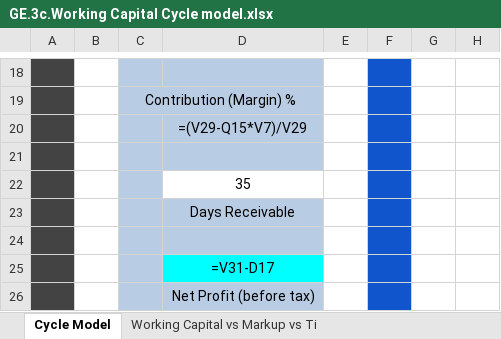
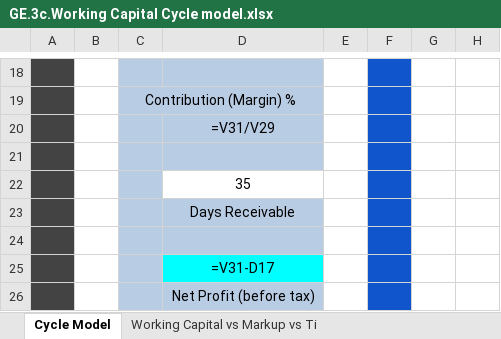
Before and after one commit to advisor-e/Virt-Advisor, an Excel workbook: design/report-source-models/GE.3c.Working Capital Cycle model.xlsx, sheet Cycle Model, drawn as a sheet; only a part is shown, gaps mark what is left out; values as stored, in another font and other column widths than the file's, no borders; formulas are shown in place of their values; charts and pictures and conditional formats not drawn; the diff names each change by its address in the sheet, - before the commit and + after, or states it on an @@ line.

```diff
--- a/design/report-source-models/GE.3c.Working Capital Cycle model.xlsx (sheet Cycle Model)
+++ b/design/report-source-models/GE.3c.Working Capital Cycle model.xlsx (sheet Cycle Model)
-D20: =(V29-Q15*V7)/V29
+D20: =V31/V29
```
